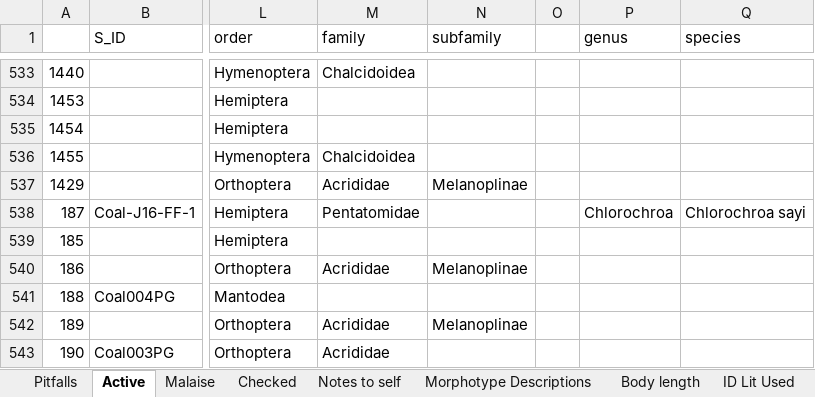
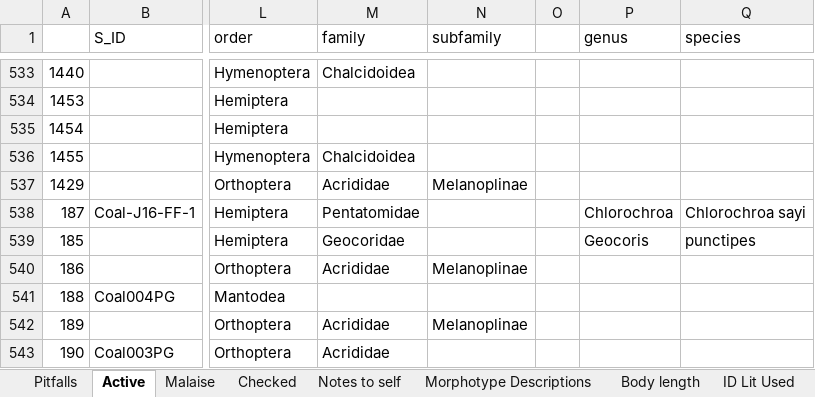
Before and after one commit to jennabraun/prey_item_survey, an Excel workbook: Raw Data/Arthropod_data.xlsx, sheet Active, drawn as a sheet; only a part is shown, gaps mark what is left out; values as stored, in another font and other column widths than the file's, no borders; the diff names each change by its address in the sheet, - before the commit and + after, or states it on an @@ line.

```diff
--- a/Raw Data/Arthropod_data.xlsx (sheet Active)
+++ b/Raw Data/Arthropod_data.xlsx (sheet Active)
-M539 (family): (empty)
+M539 (family): Geocoridae
-P539 (genus): (empty)
+P539 (genus): Geocoris
-Q539 (species): (empty)
+Q539 (species): punctipes
```
Also changed, not shown: sheet Pitfalls, sheet Notes to self, Raw Data/CCDB data.xlsx.
